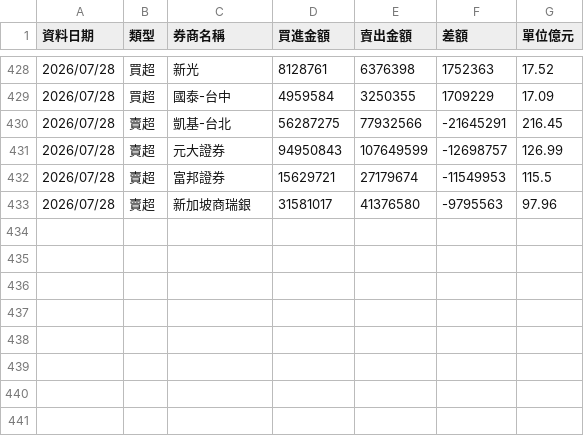
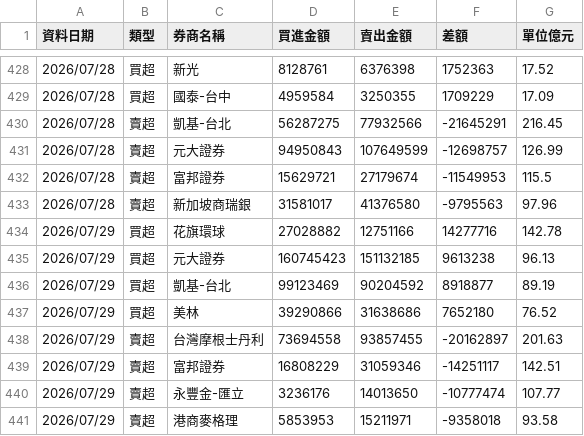
Before and after one commit to yuc1222-lgtm/broker-tracker, a CSV file: broker_history.csv, drawn as a sheet; only a part is shown, gaps mark what is left out; the diff names each change by its address in the sheet, - before the commit and + after, or states it on an @@ line.

```diff
--- a/broker_history.csv
+++ b/broker_history.csv
+row 434: 2026/07/29 | 買超 | 花旗環球 | 27028882 | 12751166 | 14277716 | 142.78
+row 435: 2026/07/29 | 買超 | 元大證券 | 160745423 | 151132185 | 9613238 | 96.13
+row 436: 2026/07/29 | 買超 | 凱基-台北 | 99123469 | 90204592 | 8918877 | 89.19
+row 437: 2026/07/29 | 買超 | 美林 | 39290866 | 31638686 | 7652180 | 76.52
+row 438: 2026/07/29 | 賣超 | 台灣摩根士丹利 | 73694558 | 93857455 | -20162897 | 201.63
+row 439: 2026/07/29 | 賣超 | 富邦證券 | 16808229 | 31059346 | -14251117 | 142.51
+row 440: 2026/07/29 | 賣超 | 永豐金-匯立 | 3236176 | 14013650 | -10777474 | 107.77
+row 441: 2026/07/29 | 賣超 | 港商麥格理 | 5853953 | 15211971 | -9358018 | 93.58
```
